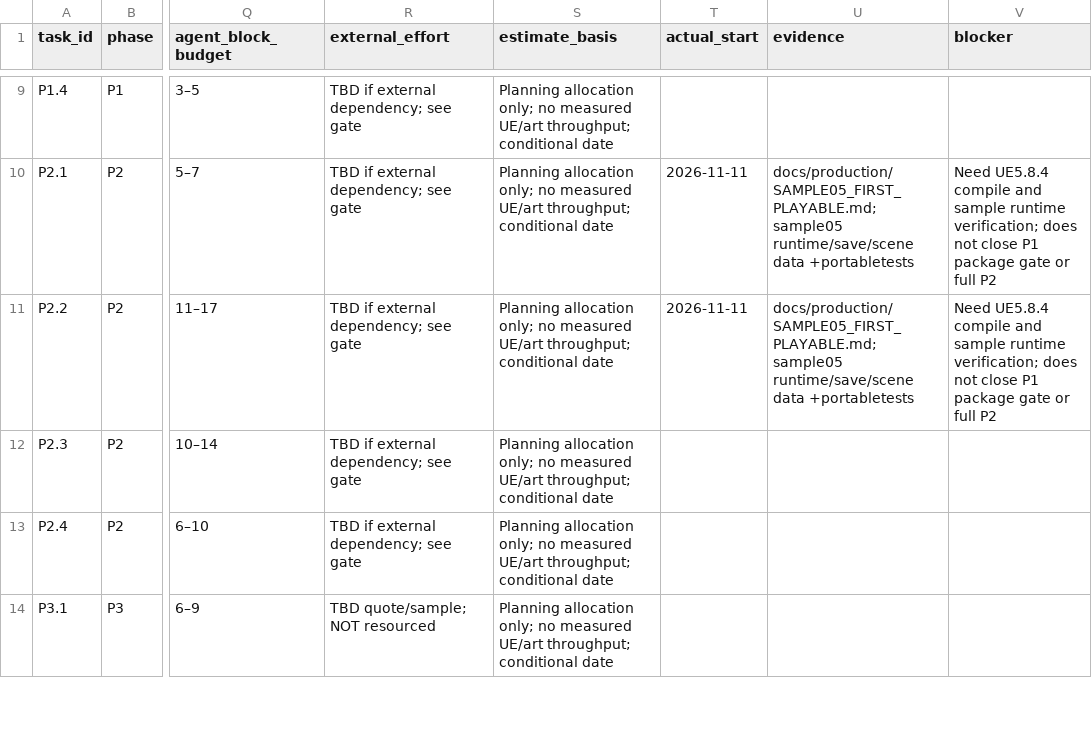
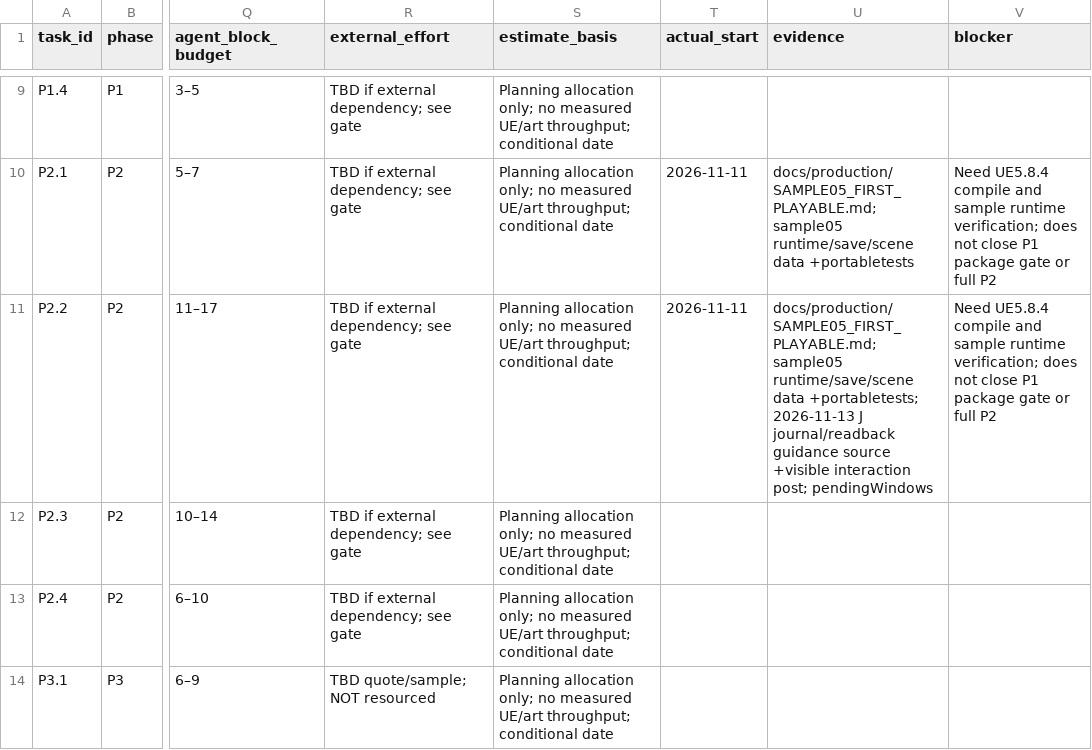
Before and after one commit to LongVuCode/GAME-AAA---VietNam-version, a CSV file: docs/production/PHASE_AGENT_WBS.csv, drawn as a sheet; only a part is shown, gaps mark what is left out; the diff names each change by its address in the sheet, - before the commit and + after, or states it on an @@ line.

```diff
--- a/docs/production/PHASE_AGENT_WBS.csv
+++ b/docs/production/PHASE_AGENT_WBS.csv
-U11 (evidence): …runtime/save/scene data +portabletests
+U11 (evidence): …runtime/save/scene data +portabletests; 2026-11-13 J journal/readback guidance source +visible interaction post; pendingWindows
```
Also changed, not shown: 10 other files.
